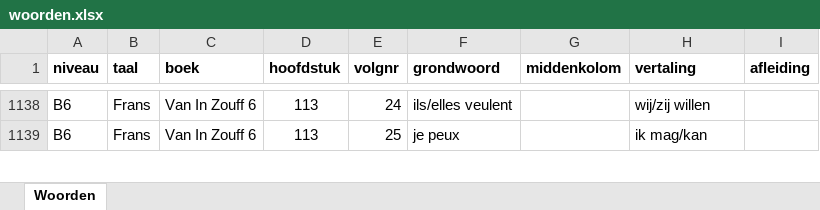
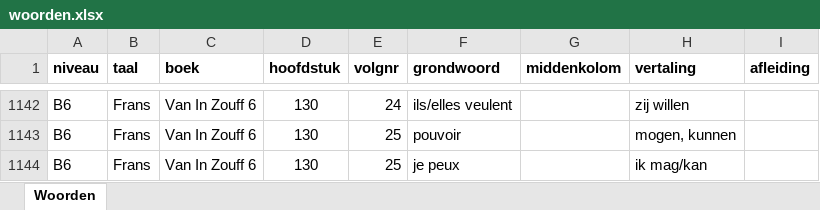
Before and after one commit to WimSohier1975/LatinQuiz, an Excel workbook: woorden.xlsx, sheet Woorden, drawn as a sheet; only a part is shown, gaps mark what is left out; values as stored, in another font and other column widths than the file's, no borders; addresses are those after the commit; the diff covers the shown part only; the diff names each change by its address in the sheet, - before the commit and + after, or states it on an @@ line.

```diff
--- a/woorden.xlsx (sheet Woorden)
+++ b/woorden.xlsx (sheet Woorden)
-D1142 (hoofdstuk): 113
+D1142 (hoofdstuk): 130
-H1142 (vertaling): wij/zij willen
+H1142 (vertaling): zij willen
+row 1143: B6 | Frans | Van In Zouff 6 | 130 | 25 | pouvoir |  | mogen, kunnen
-D1144 (hoofdstuk): 113
+D1144 (hoofdstuk): 130
```
Also changed, not shown: other rows of this sheet, config.xlsx.
